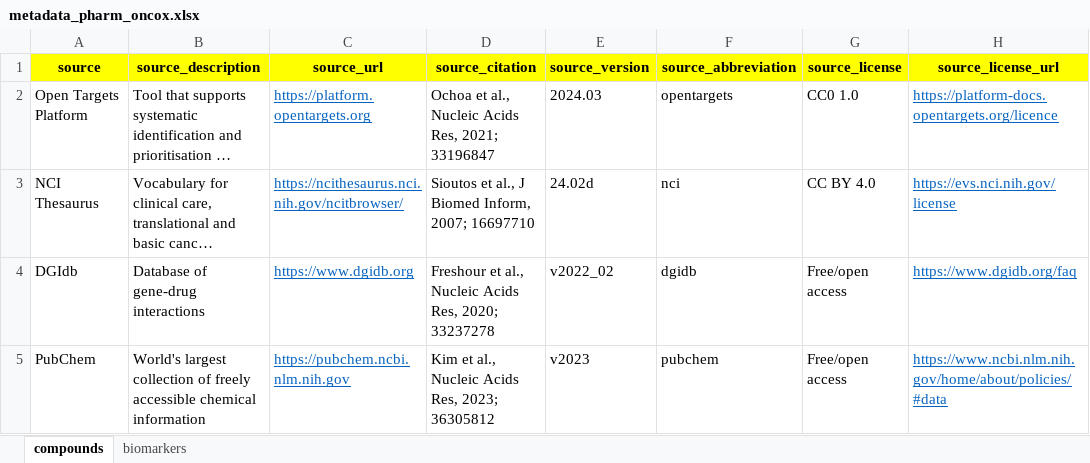
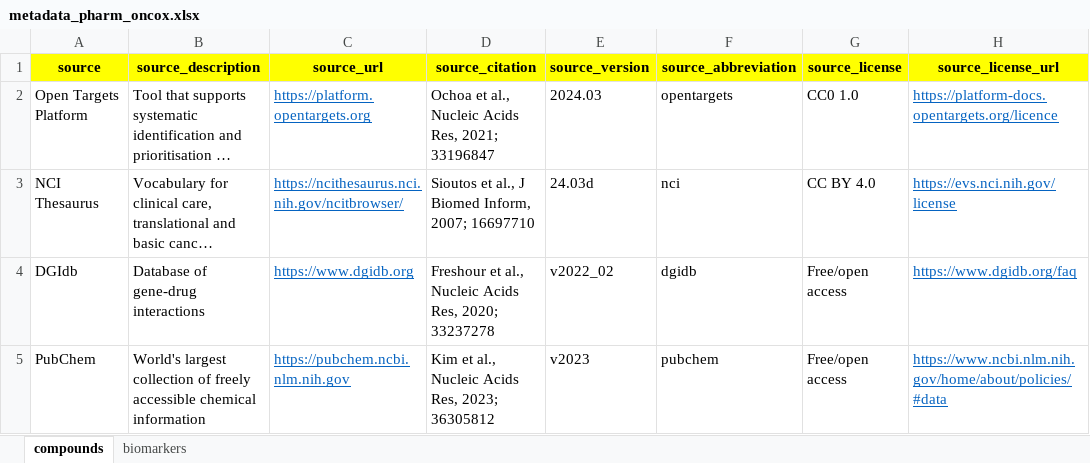
Before and after one commit to sigven/pharmOncoX, an Excel workbook: data-raw/metadata_pharm_oncox.xlsx, sheet compounds, drawn as a sheet; long unchanged cells end in …; values as stored, in another font and other column widths than the file's, no borders; the diff names each change by its address in the sheet, - before the commit and + after, or states it on an @@ line.

```diff
--- a/data-raw/metadata_pharm_oncox.xlsx (sheet compounds)
+++ b/data-raw/metadata_pharm_oncox.xlsx (sheet compounds)
-E3 (source_version): 24.02d
+E3 (source_version): 24.03d
```
Also changed, not shown: 4 other files.
